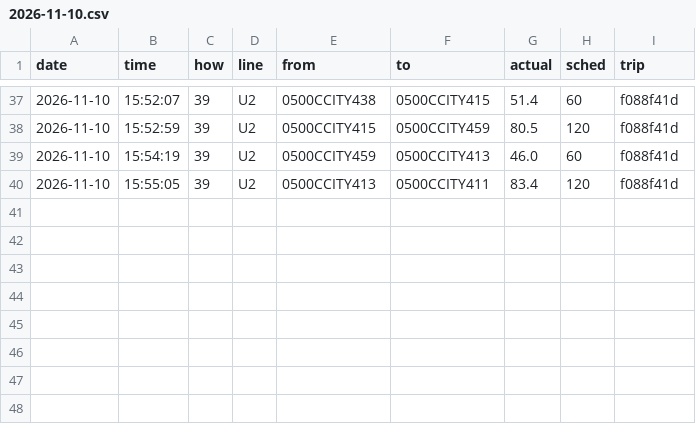
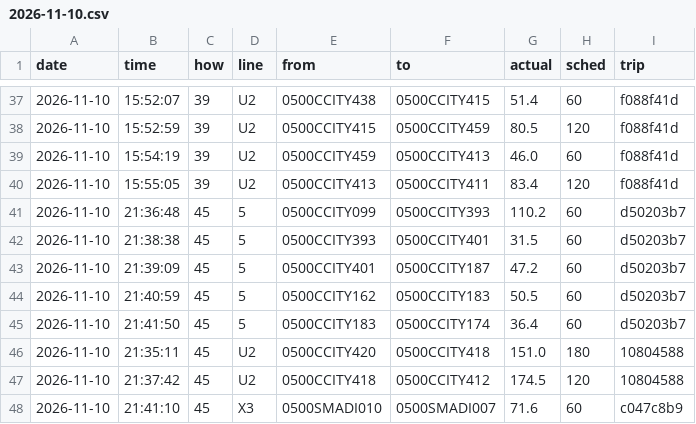
Before and after one commit to maxwilliamfoster-sys/the-route, a CSV file: crossings/2026-11-10.csv, drawn as a sheet; only a part is shown, gaps mark what is left out; the diff names each change by its address in the sheet, - before the commit and + after, or states it on an @@ line.

```diff
--- a/crossings/2026-11-10.csv
+++ b/crossings/2026-11-10.csv
+row 41: 2026-11-10 | 21:36:48 | 45 | 5 | 0500CCITY099 | 0500CCITY393 | 110.2 | 60 | d50203b7
+row 42: 2026-11-10 | 21:38:38 | 45 | 5 | 0500CCITY393 | 0500CCITY401 | 31.5 | 60 | d50203b7
+row 43: 2026-11-10 | 21:39:09 | 45 | 5 | 0500CCITY401 | 0500CCITY187 | 47.2 | 60 | d50203b7
+row 44: 2026-11-10 | 21:40:59 | 45 | 5 | 0500CCITY162 | 0500CCITY183 | 50.5 | 60 | d50203b7
+row 45: 2026-11-10 | 21:41:50 | 45 | 5 | 0500CCITY183 | 0500CCITY174 | 36.4 | 60 | d50203b7
+row 46: 2026-11-10 | 21:35:11 | 45 | U2 | 0500CCITY420 | 0500CCITY418 | 151.0 | 180 | 10804588
+row 47: 2026-11-10 | 21:37:42 | 45 | U2 | 0500CCITY418 | 0500CCITY412 | 174.5 | 120 | 10804588
+row 48: 2026-11-10 | 21:41:10 | 45 | X3 | 0500SMADI010 | 0500SMADI007 | 71.6 | 60 | c047c8b9
```
Also changed, not shown: 1 other file.
